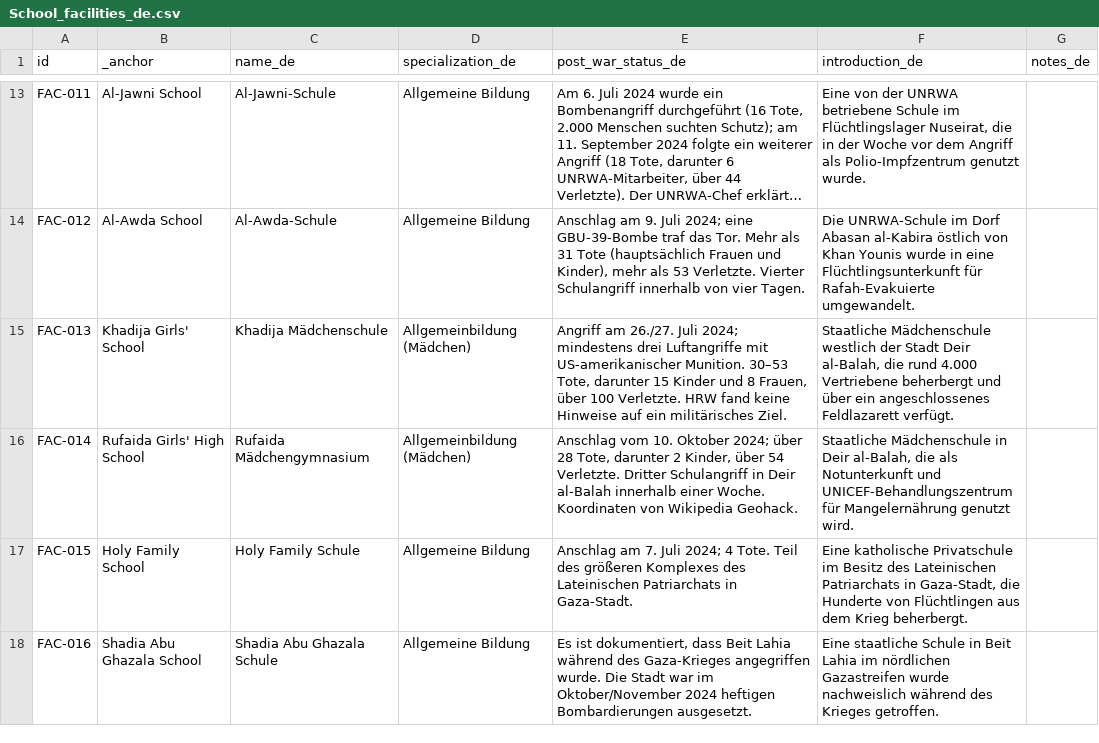
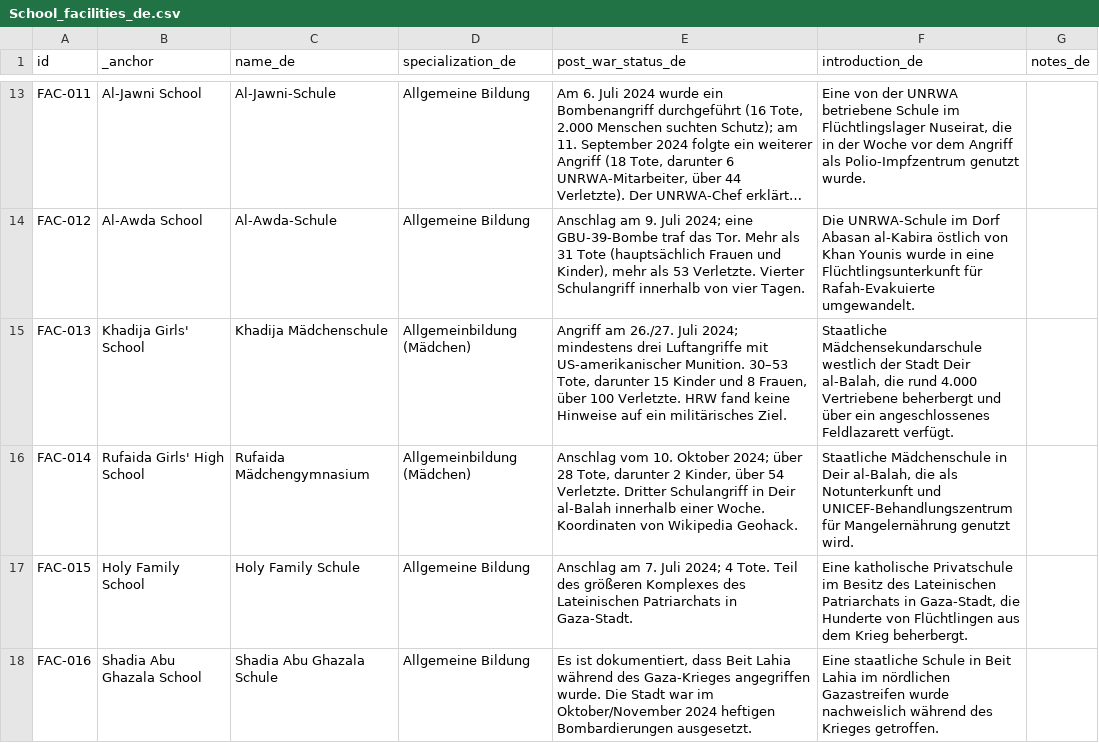
Before and after one commit to PalGenoPedia/PalGenoPedia, a CSV file: Pages/War_Crimes_Stats/stat-schools-attacked/School_facilities_de.csv, drawn as a sheet; only a part is shown, gaps mark what is left out; long unchanged cells end in …; the diff covers the shown part only; the diff names each change by its address in the sheet, - before the commit and + after, or states it on an @@ line.

Commit message:
auto: update School_facilities_de.csv [2026-09-14T10:21:38.139Z]

```diff
--- a/Pages/War_Crimes_Stats/stat-schools-attacked/School_facilities_de.csv
+++ b/Pages/War_Crimes_Stats/stat-schools-attacked/School_facilities_de.csv
-F15 (introduction_de): Staatliche Mädchenschule westlich der…
+F15 (introduction_de): Staatliche Mädchensekundarschule westlich der…
```
Also changed, not shown: 4 edited cells elsewhere in this file.
